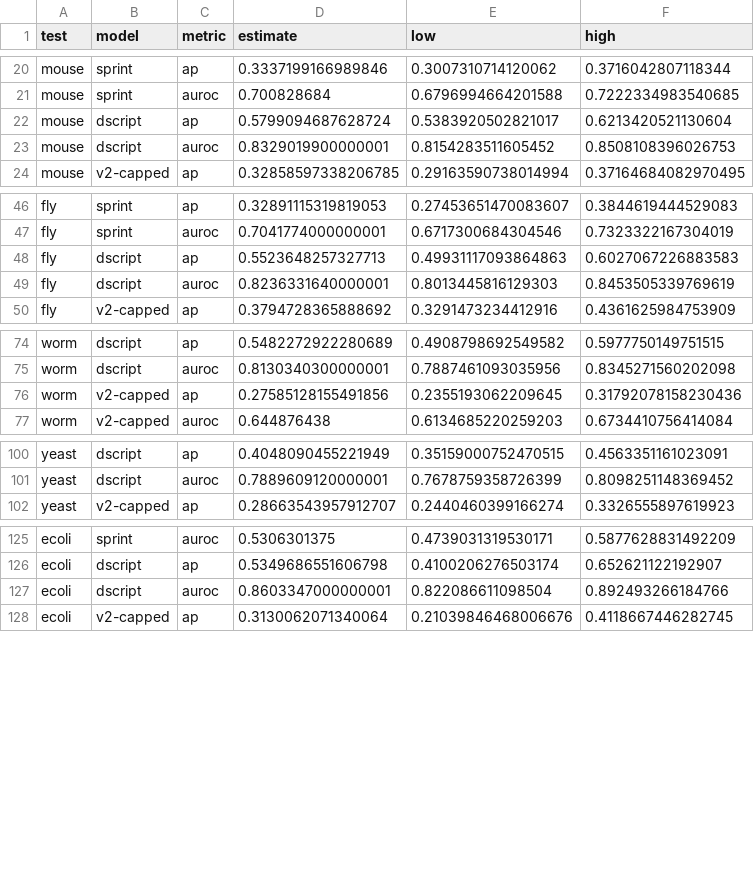
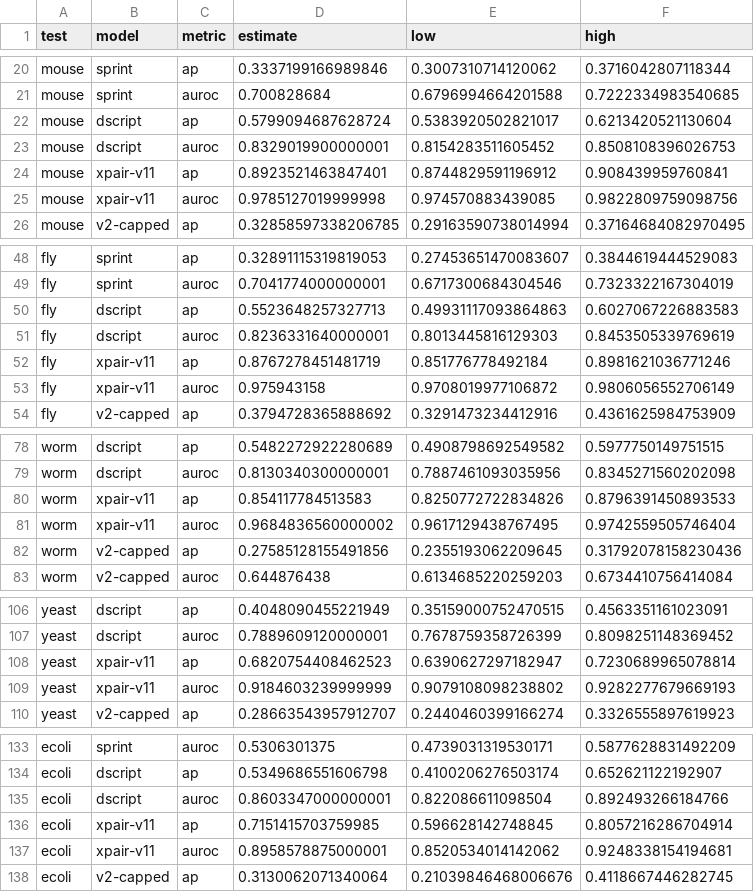
Before and after one commit to Jalil-Mahdizadeh/iPIN, a CSV file: benchmark-v5-nonhuman/results/combined-figure-confidence-intervals.csv, drawn as a sheet; only a part is shown, gaps mark what is left out; the diff names each change by its address in the sheet, - before the commit and + after, or states it on an @@ line.

```diff
--- a/benchmark-v5-nonhuman/results/combined-figure-confidence-intervals.csv
+++ b/benchmark-v5-nonhuman/results/combined-figure-confidence-intervals.csv
+row 24: mouse | xpair-v11 | ap | 0.8923521463847401 | 0.8744829591196912 | 0.908439959760841
+row 25: mouse | xpair-v11 | auroc | 0.9785127019999998 | 0.974570883439085 | 0.9822809759098756
+row 52: fly | xpair-v11 | ap | 0.8767278451481719 | 0.851776778492184 | 0.8981621036771246
+row 53: fly | xpair-v11 | auroc | 0.975943158 | 0.9708019977106872 | 0.9806056552706149
+row 80: worm | xpair-v11 | ap | 0.854117784513583 | 0.8250772722834826 | 0.8796391450893533
+row 81: worm | xpair-v11 | auroc | 0.9684836560000002 | 0.9617129438767495 | 0.9742559505746404
+row 108: yeast | xpair-v11 | ap | 0.6820754408462523 | 0.6390627297182947 | 0.7230689965078814
+row 109: yeast | xpair-v11 | auroc | 0.9184603239999999 | 0.9079108098238802 | 0.9282277679669193
+row 136: ecoli | xpair-v11 | ap | 0.7151415703759985 | 0.596628142748845 | 0.8057216286704914
+row 137: ecoli | xpair-v11 | auroc | 0.8958578875000001 | 0.8520534014142062 | 0.9248338154194681
```
Also changed, not shown: benchmark-v5-nonhuman/results/combined-figure-metrics.csv, benchmark-v5-nonhuman/results/confidence-intervals.csv, 53 other files.
